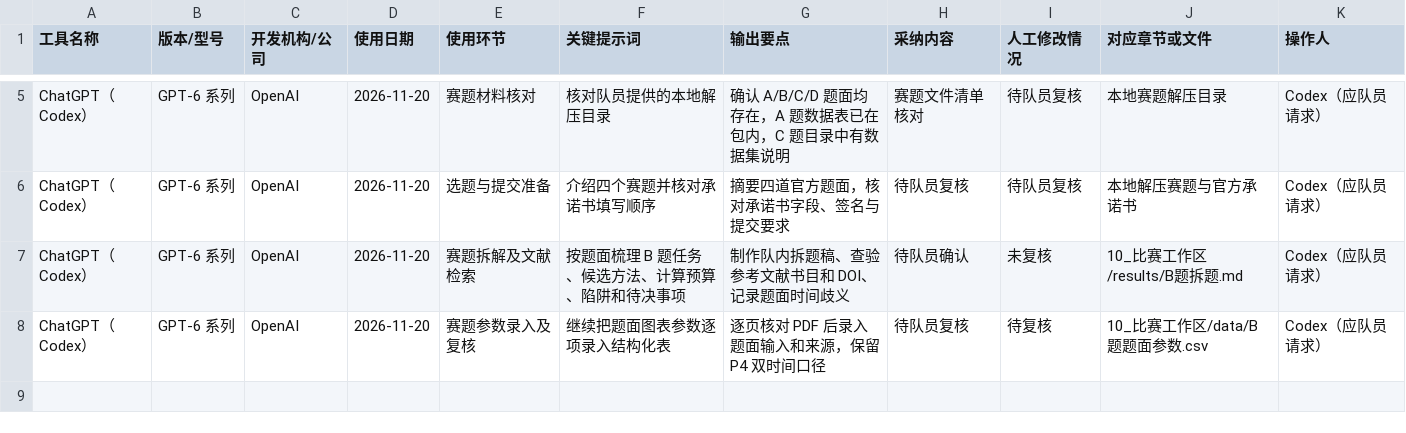
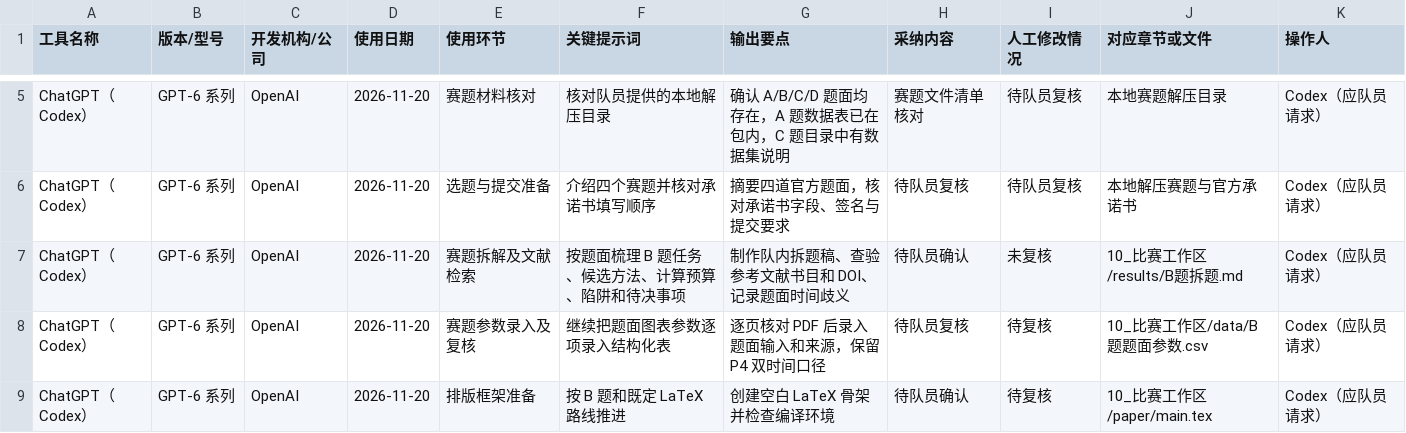
Before and after one commit to leo63772558/swbmcm-2026-race, a CSV file: 12_AI使用记录/AI_USAGE_LOG_比赛版.csv, drawn as a sheet; only a part is shown, gaps mark what is left out; the diff names each change by its address in the sheet, - before the commit and + after, or states it on an @@ line.

Commit message:
Log AI-assisted LaTeX setup

```diff
--- a/12_AI使用记录/AI_USAGE_LOG_比赛版.csv
+++ b/12_AI使用记录/AI_USAGE_LOG_比赛版.csv
+row 9: ChatGPT（Codex） | GPT-6 系列 | OpenAI | 2026-11-20 | 排版框架准备 | 按 B 题和既定 LaTeX 路线推进 | 创建空白 LaTeX 骨架并检查编译环境 | 待队员确认 | 待复核 | 10_比赛工作区/paper/main.tex | Codex（应队员请求）
```
